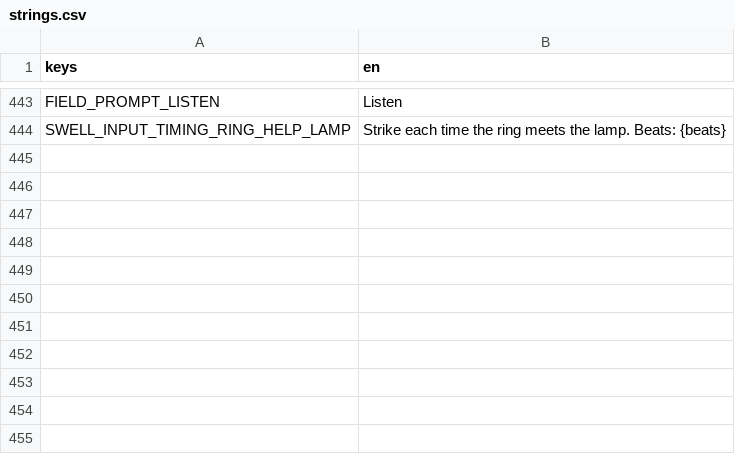
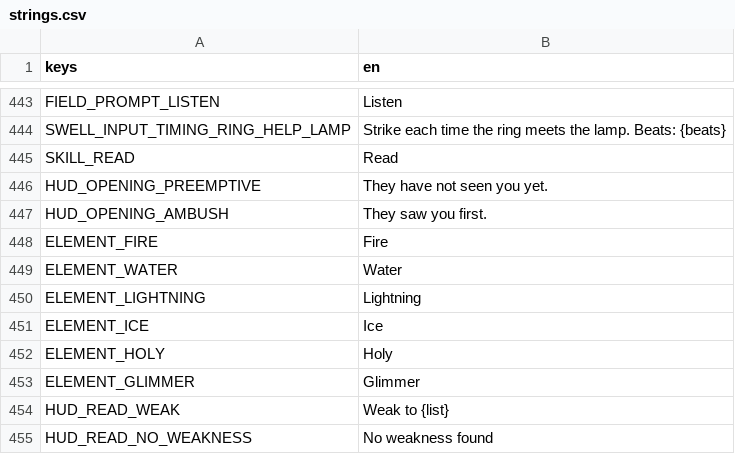
Before and after one commit to LeviticusFigglebottom/ClaudalFantasyX, a CSV file: game/data/loc/strings.csv, drawn as a sheet; only a part is shown, gaps mark what is left out; the diff names each change by its address in the sheet, - before the commit and + after, or states it on an @@ line.

```diff
--- a/game/data/loc/strings.csv
+++ b/game/data/loc/strings.csv
+row 445: SKILL_READ | Read
+row 446: HUD_OPENING_PREEMPTIVE | They have not seen you yet.
+row 447: HUD_OPENING_AMBUSH | They saw you first.
+row 448: ELEMENT_FIRE | Fire
+row 449: ELEMENT_WATER | Water
+row 450: ELEMENT_LIGHTNING | Lightning
+row 451: ELEMENT_ICE | Ice
+row 452: ELEMENT_HOLY | Holy
+row 453: ELEMENT_GLIMMER | Glimmer
+row 454: HUD_READ_WEAK | Weak to {list}
+row 455: HUD_READ_NO_WEAKNESS | No weakness found
```
